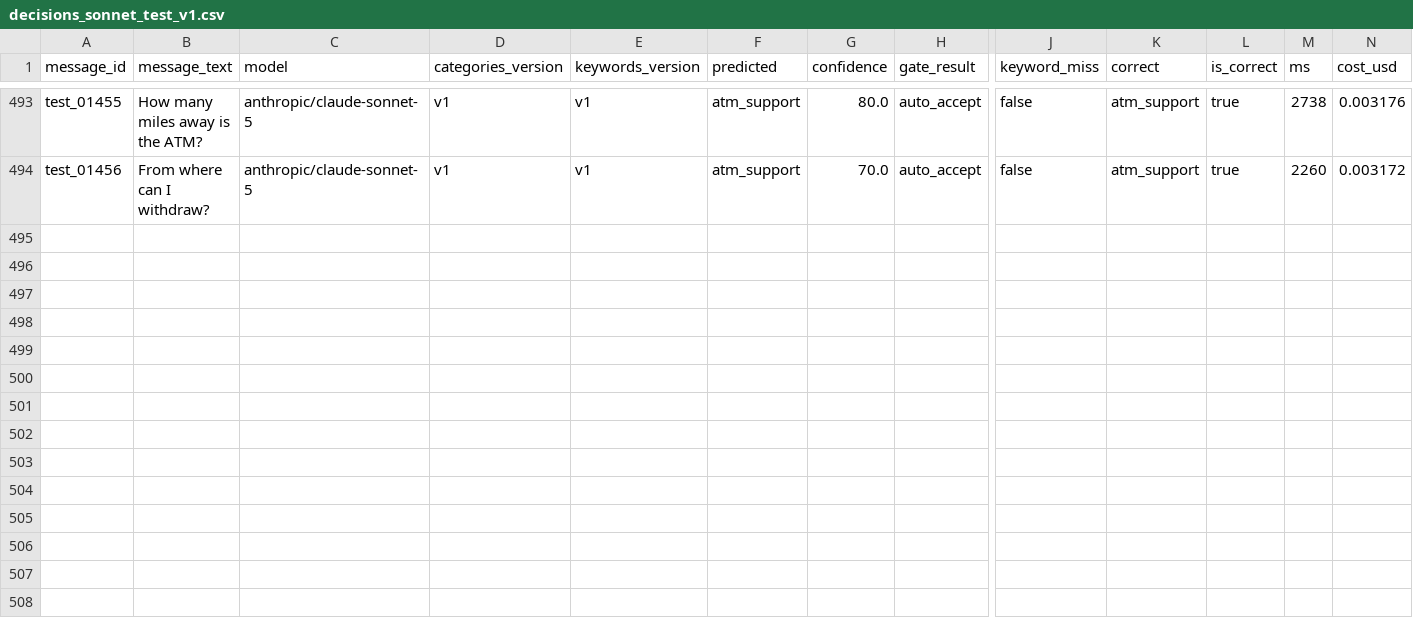
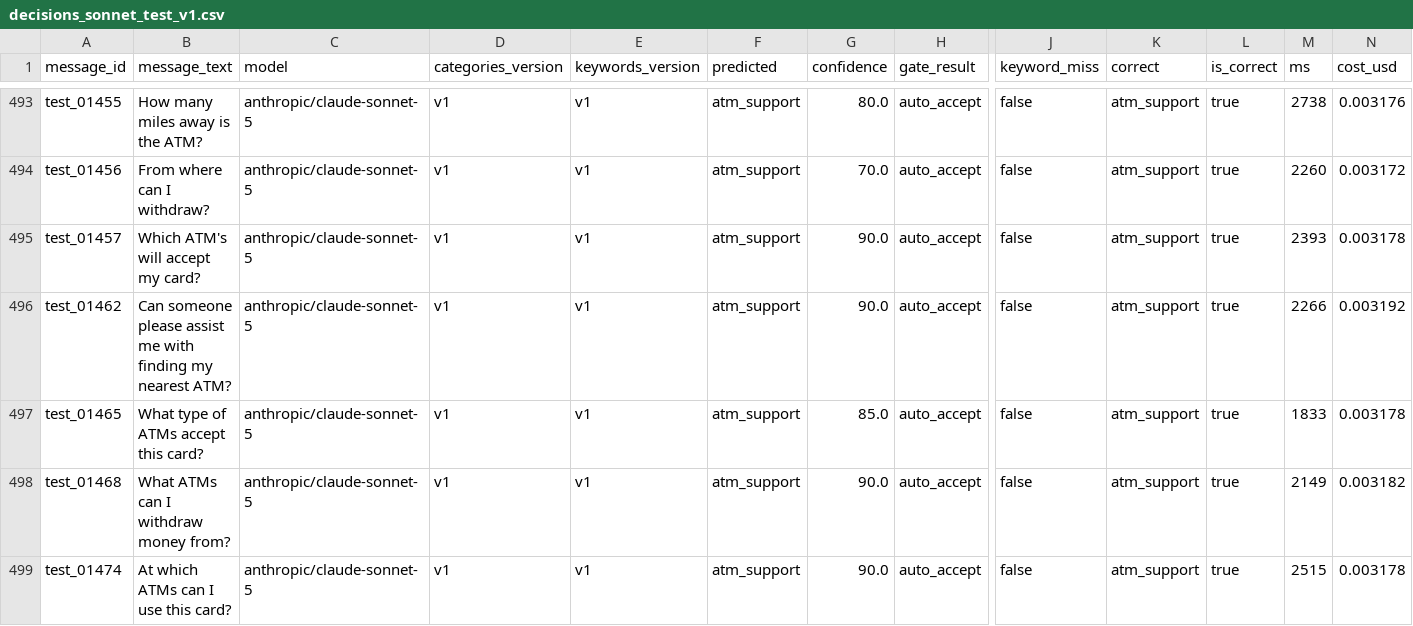
Before and after one commit to danielwipert/jev.sorter, a CSV file: logs/decisions_sonnet_test_v1.csv, drawn as a sheet; only a part is shown, gaps mark what is left out; rows hold the shown columns only; the diff names each change by its address in the sheet, - before the commit and + after, or states it on an @@ line.

```diff
--- a/logs/decisions_sonnet_test_v1.csv
+++ b/logs/decisions_sonnet_test_v1.csv
+row 495: test_01457 | Which ATM's will accept my card? | anthropic/claude-sonnet-5 | v1 | v1 | atm_support | 90.0 | auto_accept | false | atm_support | true | 2393 | 0.003178
+row 496: test_01462 | Can someone please assist me with finding my nearest ATM? | anthropic/claude-sonnet-5 | v1 | v1 | atm_support | 90.0 | auto_accept | false | atm_support | true | 2266 | 0.003192
+row 497: test_01465 | What type of ATMs accept this card? | anthropic/claude-sonnet-5 | v1 | v1 | atm_support | 85.0 | auto_accept | false | atm_support | true | 1833 | 0.003178
+row 498: test_01468 | What ATMs can I withdraw money from? | anthropic/claude-sonnet-5 | v1 | v1 | atm_support | 90.0 | auto_accept | false | atm_support | true | 2149 | 0.003182
+row 499: test_01474 | At which ATMs can I use this card? | anthropic/claude-sonnet-5 | v1 | v1 | atm_support | 90.0 | auto_accept | false | atm_support | true | 2515 | 0.003178
```
